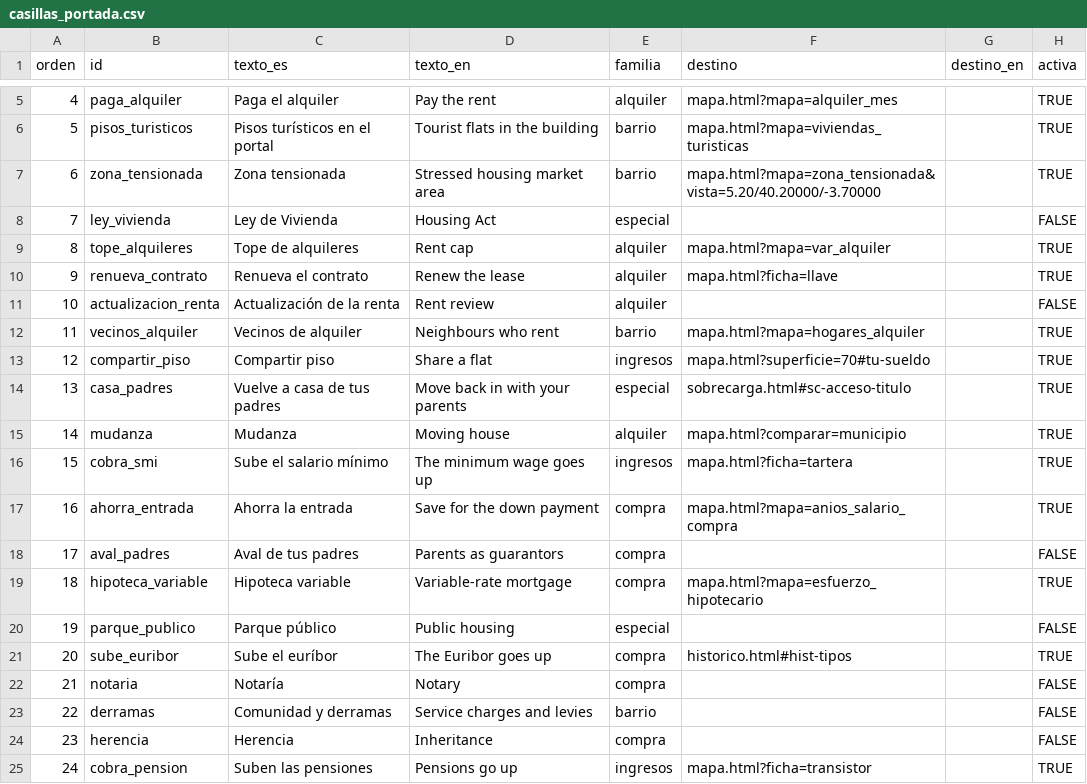
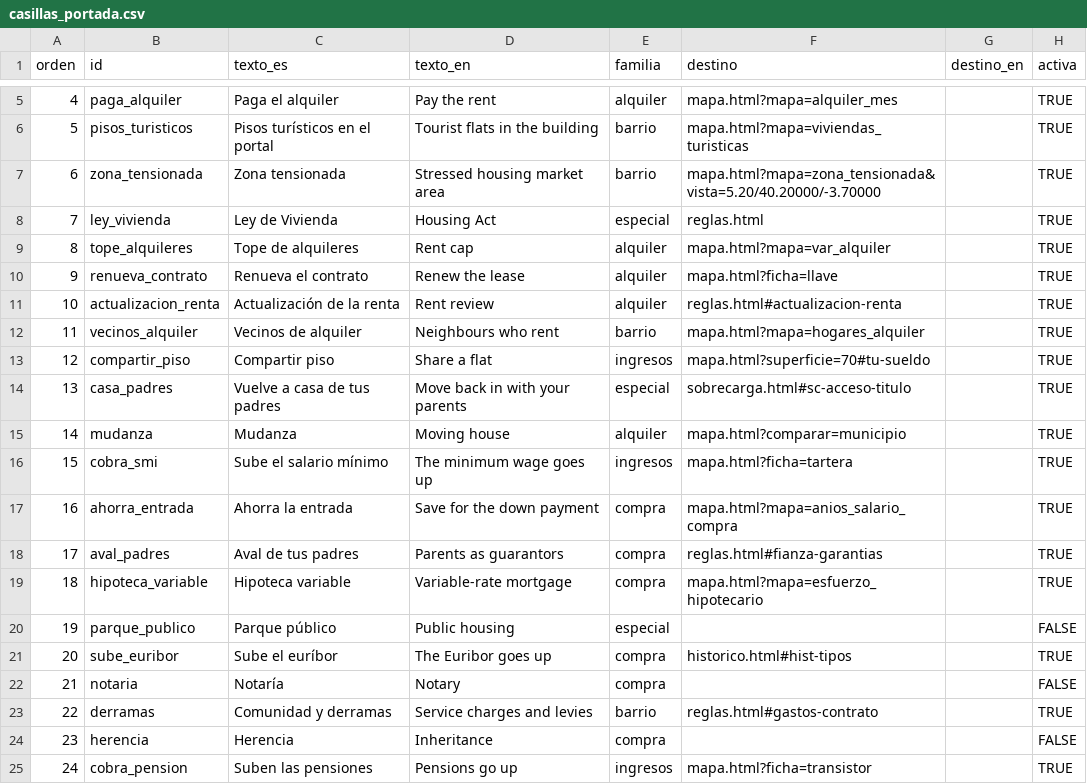
Before and after one commit to gastiaso/de-renta-en-renta, a CSV file: inventario/casillas_portada.csv, drawn as a sheet; only a part is shown, gaps mark what is left out.

```diff
--- a/inventario/casillas_portada.csv
+++ b/inventario/casillas_portada.csv
@@ -7,6 +7,6 @@ orden,id,texto_es,texto_en,familia,destino,destino_en,activa
 6,zona_tensionada,Zona tensionada,Stressed housing market area,barrio,mapa.html?mapa=zona_tensionada&vista=5.20/40.20000/-3.70000,,TRUE
-7,ley_vivienda,Ley de Vivienda,Housing Act,especial,,,FALSE
+7,ley_vivienda,Ley de Vivienda,Housing Act,especial,reglas.html,,TRUE
 8,tope_alquileres,Tope de alquileres,Rent cap,alquiler,mapa.html?mapa=var_alquiler,,TRUE
 9,renueva_contrato,Renueva el contrato,Renew the lease,alquiler,mapa.html?ficha=llave,,TRUE
-10,actualizacion_renta,Actualización de la renta,Rent review,alquiler,,,FALSE
+10,actualizacion_renta,Actualización de la renta,Rent review,alquiler,reglas.html#actualizacion-renta,,TRUE
 11,vecinos_alquiler,Vecinos de alquiler,Neighbours who rent,barrio,mapa.html?mapa=hogares_alquiler,,TRUE
@@ -17,3 +17,3 @@ orden,id,texto_es,texto_en,familia,destino,destino_en,activa
 16,ahorra_entrada,Ahorra la entrada,Save for the down payment,compra,mapa.html?mapa=anios_salario_compra,,TRUE
-17,aval_padres,Aval de tus padres,Parents as guarantors,compra,,,FALSE
+17,aval_padres,Aval de tus padres,Parents as guarantors,compra,reglas.html#fianza-garantias,,TRUE
 18,hipoteca_variable,Hipoteca variable,Variable-rate mortgage,compra,mapa.html?mapa=esfuerzo_hipotecario,,TRUE
@@ -22,3 +22,3 @@ orden,id,texto_es,texto_en,familia,destino,destino_en,activa
 21,notaria,Notaría,Notary,compra,,,FALSE
-22,derramas,Comunidad y derramas,Service charges and levies,barrio,,,FALSE
+22,derramas,Comunidad y derramas,Service charges and levies,barrio,reglas.html#gastos-contrato,,TRUE
 23,herencia,Herencia,Inheritance,compra,,,FALSE
```
Also changed, not shown: inventario/calendario_fuentes.csv, inventario/fuentes.csv, 40 other files.
